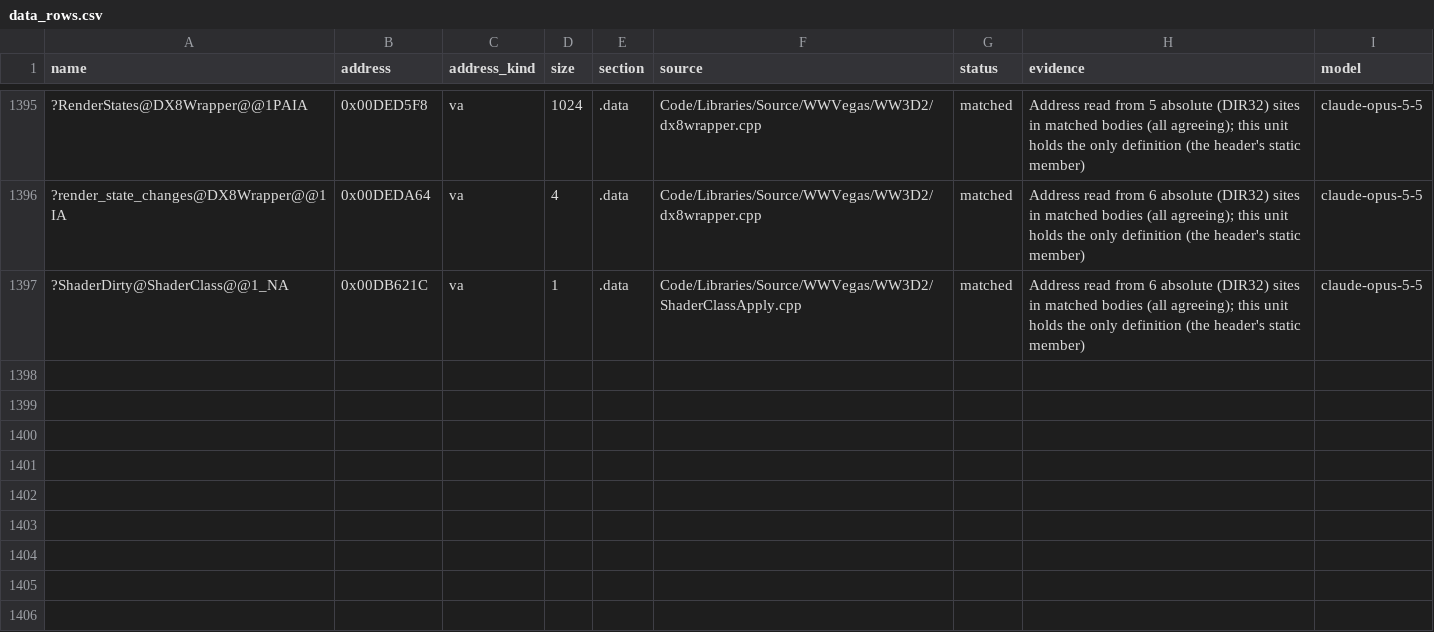
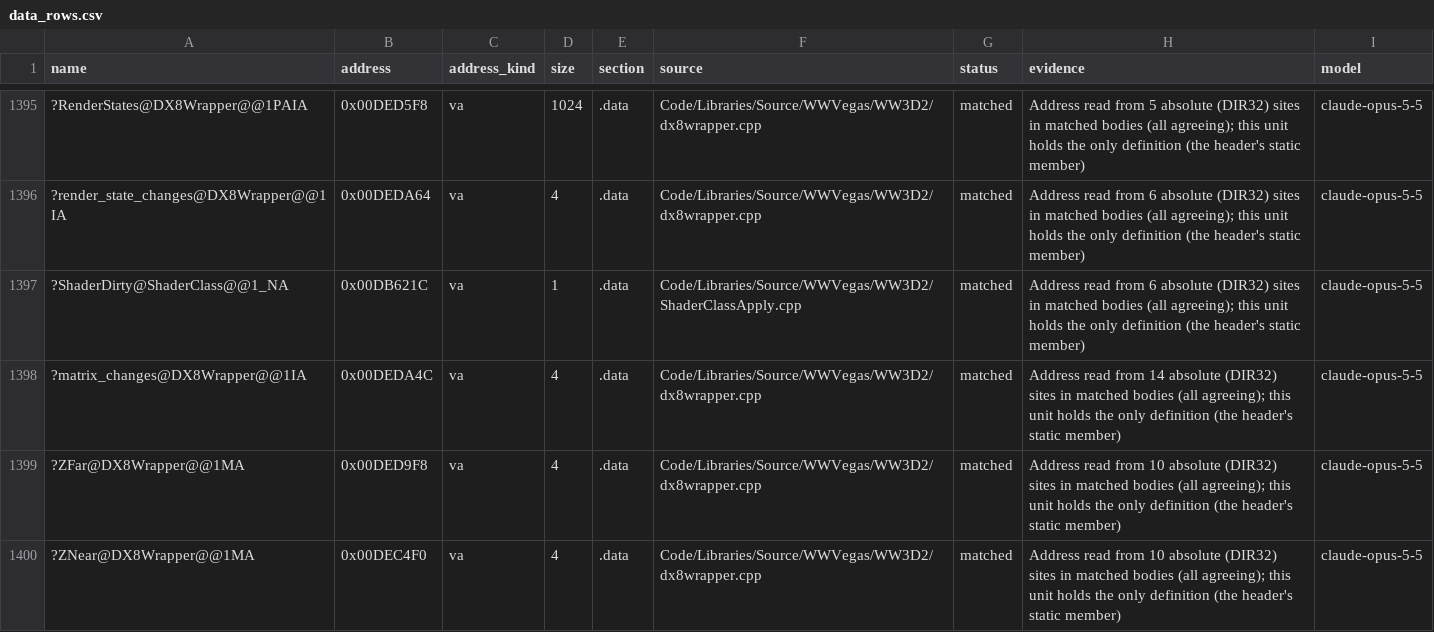
Before and after one commit to Alitryel/Open-BFME-2, a CSV file: reverse/data_rows.csv, drawn as a sheet; only a part is shown, gaps mark what is left out; the diff names each change by its address in the sheet, - before the commit and + after, or states it on an @@ line.

```diff
--- a/reverse/data_rows.csv
+++ b/reverse/data_rows.csv
+row 1398: ?matrix_changes@DX8Wrapper@@1IA | 0x00DEDA4C | va | 4 | .data | Code/Libraries/Source/WWVegas/WW3D2/dx8wrapper.cpp | matched | Address read from 14 absolute (DIR32) sites in matched bodies (all agreeing); this unit holds the only definition (the header's static member) | claude-opus-5-5
+row 1399: ?ZFar@DX8Wrapper@@1MA | 0x00DED9F8 | va | 4 | .data | Code/Libraries/Source/WWVegas/WW3D2/dx8wrapper.cpp | matched | Address read from 10 absolute (DIR32) sites in matched bodies (all agreeing); this unit holds the only definition (the header's static member) | claude-opus-5-5
+row 1400: ?ZNear@DX8Wrapper@@1MA | 0x00DEC4F0 | va | 4 | .data | Code/Libraries/Source/WWVegas/WW3D2/dx8wrapper.cpp | matched | Address read from 10 absolute (DIR32) sites in matched bodies (all agreeing); this unit holds the only definition (the header's static member) | claude-opus-5-5
```
Also changed, not shown: 1 other file.
